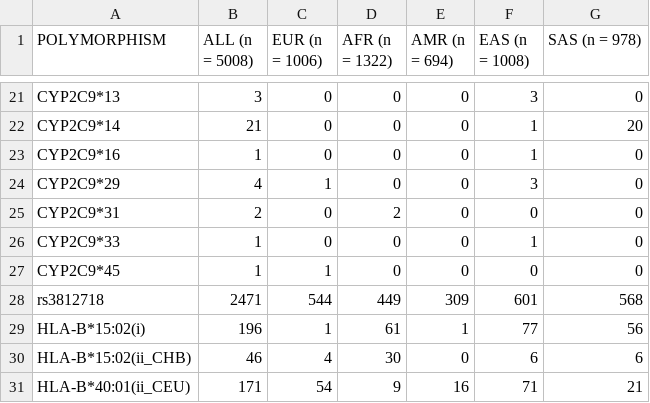
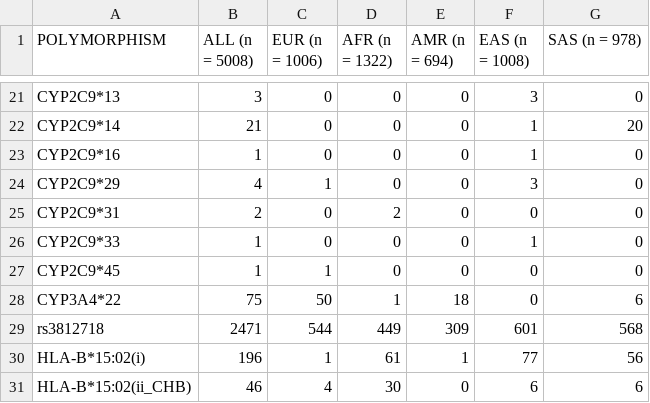
Before and after one commit to BBLinus/pharmgenomics, a CSV file: compute_CROSS_COUNTRY.csv, drawn as a sheet; only a part is shown, gaps mark what is left out; the shorter side is filled out with more unchanged rows.

Commit message:
update cyp3a4

```diff
--- a/compute_CROSS_COUNTRY.csv
+++ b/compute_CROSS_COUNTRY.csv
@@ -27,2 +27,3 @@ CYP2C9*33,1,0,0,0,1,0
 CYP2C9*45,1,1,0,0,0,0
+CYP3A4*22,75,50,1,18,0,6
 rs3812718,2471,544,449,309,601,568
```
